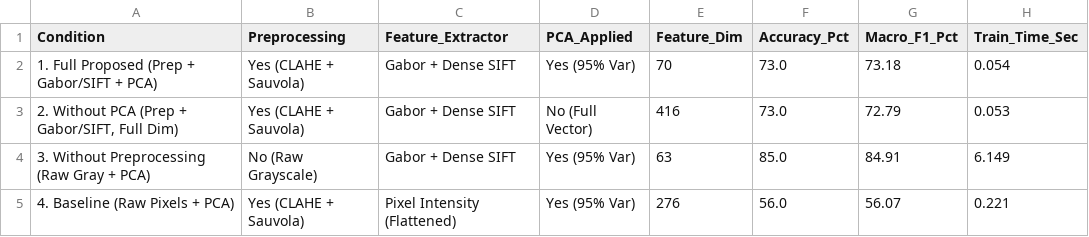
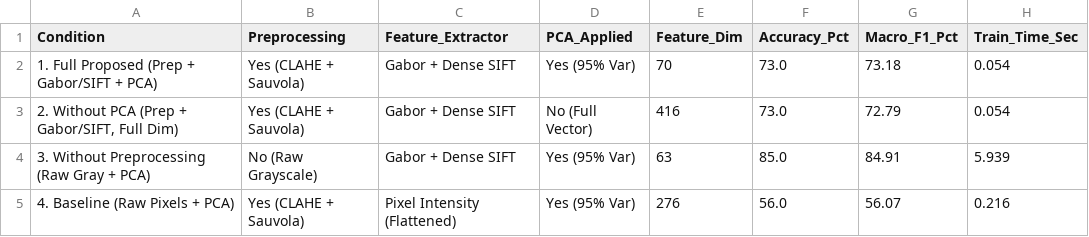
Before and after one commit to harshit612007/ML_project_ocr, a CSV file: ancient_tamil_ocr/results/ablation_study.csv, drawn as a sheet.

```diff
--- a/ancient_tamil_ocr/results/ablation_study.csv
+++ b/ancient_tamil_ocr/results/ablation_study.csv
@@ -2,4 +2,4 @@ Condition,Preprocessing,Feature_Extractor,PCA_Applied,Feature_Dim,Accuracy_Pct,M
 1. Full Proposed (Prep + Gabor/SIFT + PCA),Yes (CLAHE + Sauvola),Gabor + Dense SIFT,Yes (95% Var),70,73.0,73.18,0.054
-"2. Without PCA (Prep + Gabor/SIFT, Full Dim)",Yes (CLAHE + Sauvola),Gabor + Dense SIFT,No (Full Vector),416,73.0,72.79,0.053
-3. Without Preprocessing (Raw Gray + PCA),No (Raw Grayscale),Gabor + Dense SIFT,Yes (95% Var),63,85.0,84.91,6.149
-4. Baseline (Raw Pixels + PCA),Yes (CLAHE + Sauvola),Pixel Intensity (Flattened),Yes (95% Var),276,56.0,56.07,0.221
+"2. Without PCA (Prep + Gabor/SIFT, Full Dim)",Yes (CLAHE + Sauvola),Gabor + Dense SIFT,No (Full Vector),416,73.0,72.79,0.054
+3. Without Preprocessing (Raw Gray + PCA),No (Raw Grayscale),Gabor + Dense SIFT,Yes (95% Var),63,85.0,84.91,5.939
+4. Baseline (Raw Pixels + PCA),Yes (CLAHE + Sauvola),Pixel Intensity (Flattened),Yes (95% Var),276,56.0,56.07,0.216
```
Also changed, not shown: ancient_tamil_ocr/results/results_table.csv, 1 other file.
